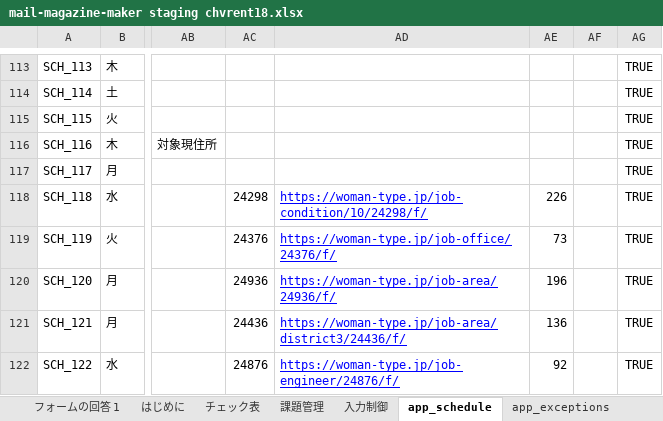
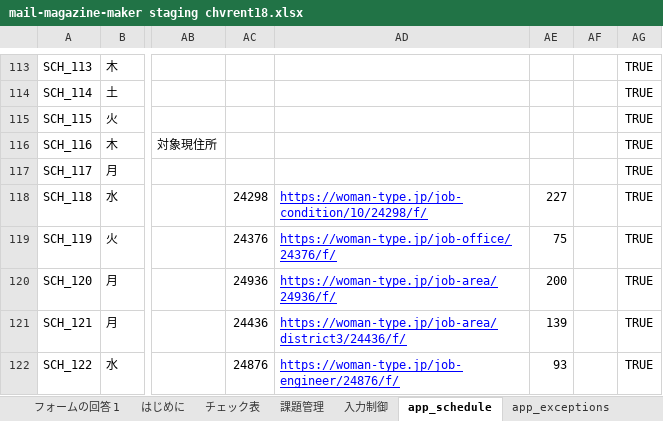
Before and after one commit to chvrent/merumaga, an Excel workbook: mail-magazine-maker staging chvrent18.xlsx, sheet app_schedule, drawn as a sheet; only a part is shown, gaps mark what is left out; values as stored, in another font and other column widths than the file's, no borders; charts and pictures and table styles not drawn; the diff covers the shown part only; the diff names each change by its address in the sheet, - before the commit and + after, or states it on an @@ line.

```diff
--- a/mail-magazine-maker staging chvrent18.xlsx (sheet app_schedule)
+++ b/mail-magazine-maker staging chvrent18.xlsx (sheet app_schedule)
-AE118: 226
+AE118: 227
-AE119: 73
+AE119: 75
-AE120: 196
+AE120: 200
-AE121: 136
+AE121: 139
-AE122: 92
+AE122: 93
```
Also changed, not shown: 2 added rows, 1 removed row and 11 edited cells elsewhere in this sheet, sheet app_schedule_archives, sheet 課題管理, sheet 入力制御, sheet app_check_status, sheet app_comments, sheet app_pr, 7 more sheets, other sheet tabs, formulas that keep their value, charts or pictures, 3 other files.
